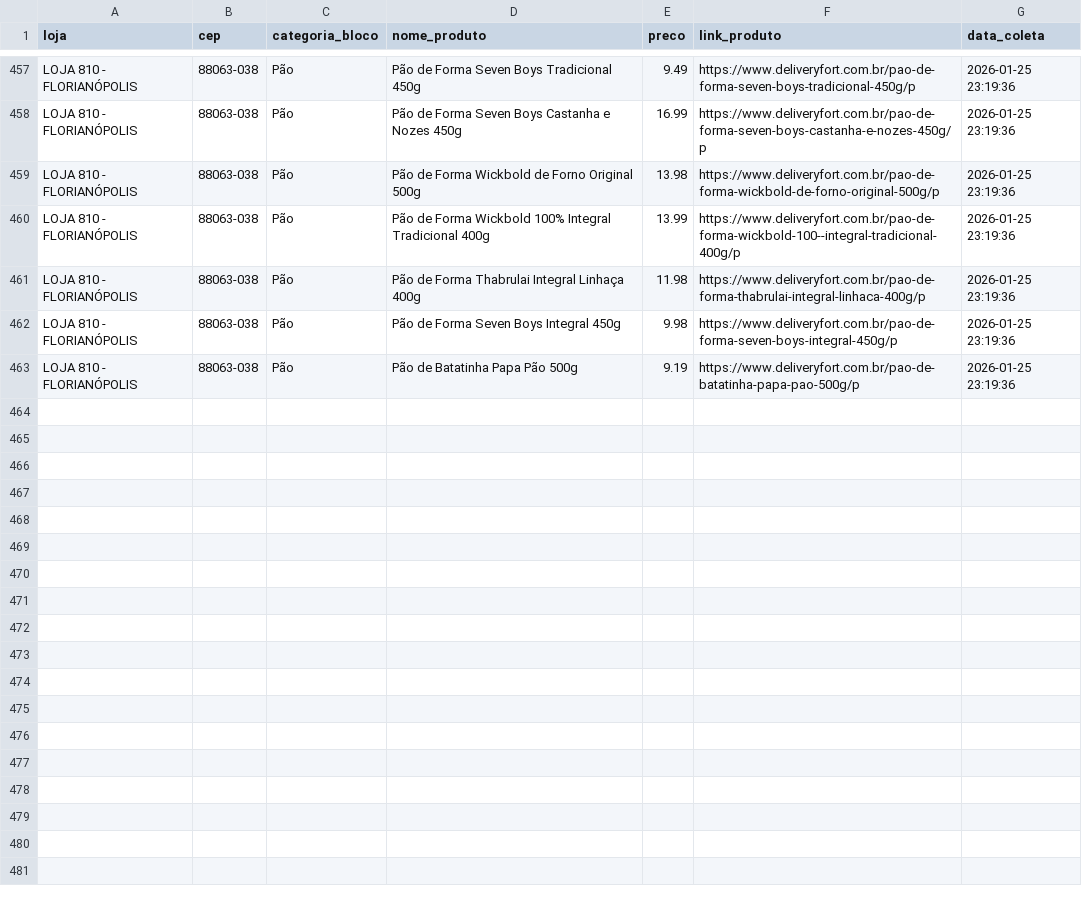
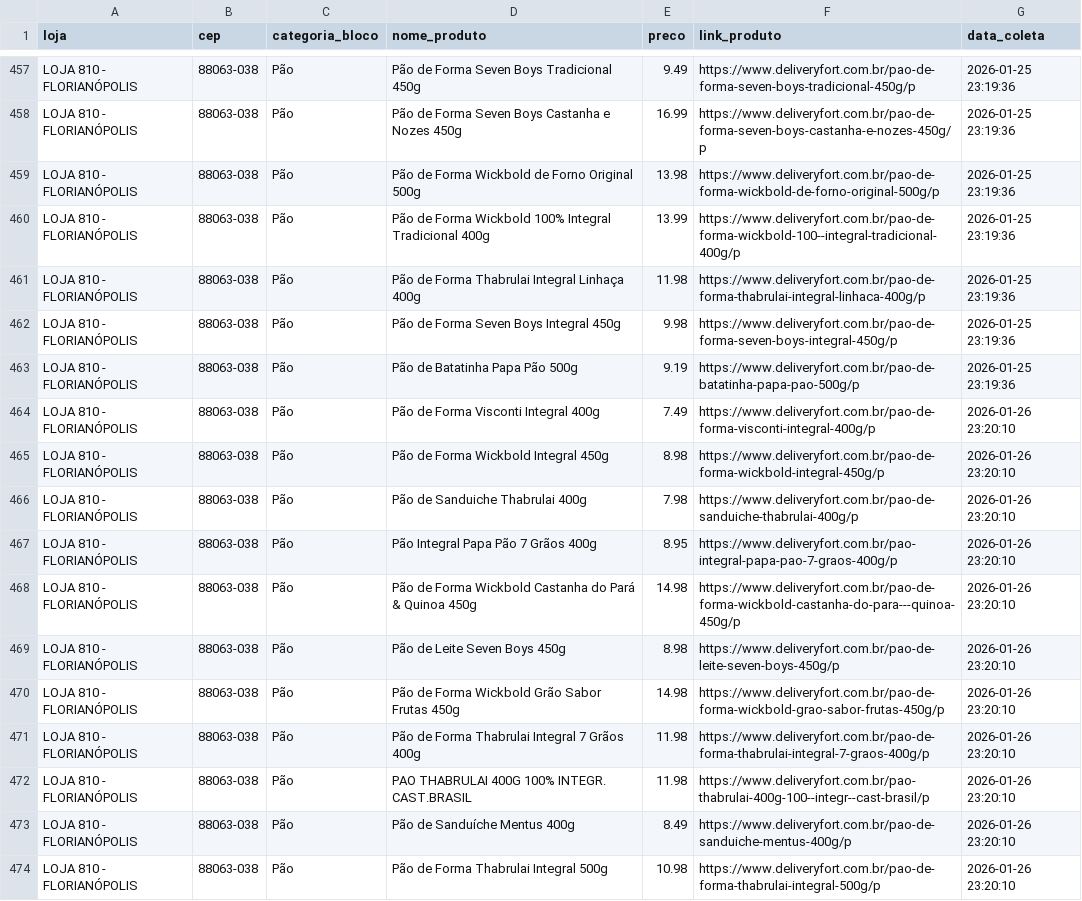
Before and after one commit to andreromaooliveira90/PROJETO_PRECOS_FORT, a CSV file: data/raw/precos_fort_pão_historico.csv, drawn as a sheet; only a part is shown, gaps mark what is left out; the diff covers the shown part only; the diff names each change by its address in the sheet, - before the commit and + after, or states it on an @@ line.

```diff
--- a/data/raw/precos_fort_pão_historico.csv
+++ b/data/raw/precos_fort_pão_historico.csv
+row 464: LOJA 810 - FLORIANÓPOLIS | 88063-038 | Pão | Pão de Forma Visconti Integral 400g | 7.49 | https://www.deliveryfort.com.br/pao-de-forma-visconti-integral-400g/p | 2026-01-26 23:20:10
+row 465: LOJA 810 - FLORIANÓPOLIS | 88063-038 | Pão | Pão de Forma Wickbold Integral 450g | 8.98 | https://www.deliveryfort.com.br/pao-de-forma-wickbold-integral-450g/p | 2026-01-26 23:20:10
+row 466: LOJA 810 - FLORIANÓPOLIS | 88063-038 | Pão | Pão de Sanduiche Thabrulai 400g | 7.98 | https://www.deliveryfort.com.br/pao-de-sanduiche-thabrulai-400g/p | 2026-01-26 23:20:10
+row 467: LOJA 810 - FLORIANÓPOLIS | 88063-038 | Pão | Pão Integral Papa Pão 7 Grãos 400g | 8.95 | https://www.deliveryfort.com.br/pao-integral-papa-pao-7-graos-400g/p | 2026-01-26 23:20:10
+row 468: LOJA 810 - FLORIANÓPOLIS | 88063-038 | Pão | Pão de Forma Wickbold Castanha do Pará & Quinoa 450g | 14.98 | https://www.deliveryfort.com.br/pao-de-forma-wickbold-castanha-do-para---quinoa-450g/p | 2026-01-26 23:20:10
+row 469: LOJA 810 - FLORIANÓPOLIS | 88063-038 | Pão | Pão de Leite Seven Boys 450g | 8.98 | https://www.deliveryfort.com.br/pao-de-leite-seven-boys-450g/p | 2026-01-26 23:20:10
+row 470: LOJA 810 - FLORIANÓPOLIS | 88063-038 | Pão | Pão de Forma Wickbold Grão Sabor Frutas 450g | 14.98 | https://www.deliveryfort.com.br/pao-de-forma-wickbold-grao-sabor-frutas-450g/p | 2026-01-26 23:20:10
+row 471: LOJA 810 - FLORIANÓPOLIS | 88063-038 | Pão | Pão de Forma Thabrulai Integral 7 Grãos 400g | 11.98 | https://www.deliveryfort.com.br/pao-de-forma-thabrulai-integral-7-graos-400g/p | 2026-01-26 23:20:10
+row 472: LOJA 810 - FLORIANÓPOLIS | 88063-038 | Pão | PAO THABRULAI 400G 100% INTEGR. CAST.BRASIL | 11.98 | https://www.deliveryfort.com.br/pao-thabrulai-400g-100--integr--cast-brasil/p | 2026-01-26 23:20:10
+row 473: LOJA 810 - FLORIANÓPOLIS | 88063-038 | Pão | Pão de Sanduíche Mentus 400g | 8.49 | https://www.deliveryfort.com.br/pao-de-sanduiche-mentus-400g/p | 2026-01-26 23:20:10
+row 474: LOJA 810 - FLORIANÓPOLIS | 88063-038 | Pão | Pão de Forma Thabrulai Integral 500g | 10.98 | https://www.deliveryfort.com.br/pao-de-forma-thabrulai-integral-500g/p | 2026-01-26 23:20:10
```
Also changed, not shown: 11 added rows elsewhere in this file, data/raw/precos_fort_arroz_historico.csv, data/raw/precos_fort_café_500g_historico.csv, 11 other files.
